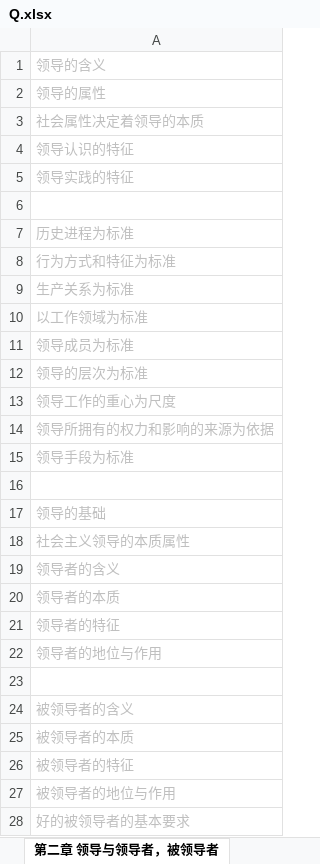
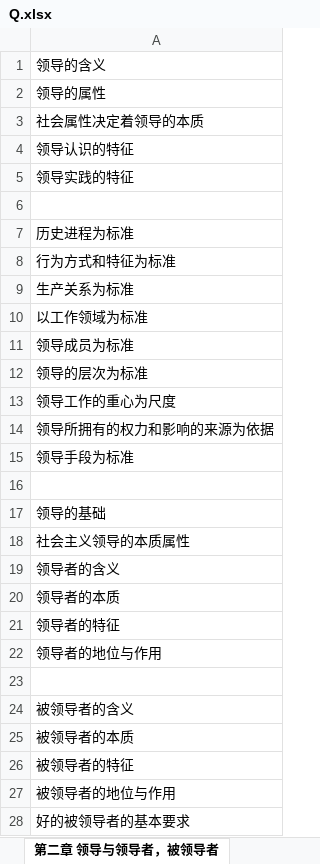
Before and after one commit to xieshiwei/ZK, an Excel workbook: glkx/Q.xlsx, sheet 第二章 领导与领导者，被领导者, drawn as a sheet; only a part is shown; values as stored, in another font and other column widths than the file's, no borders; the diff covers the shown part only; the diff names each change by its address in the sheet, - before the commit and + after, or states it on an @@ line.

```diff
--- a/glkx/Q.xlsx (sheet 第二章 领导与领导者，被领导者)
+++ b/glkx/Q.xlsx (sheet 第二章 领导与领导者，被领导者)
-A1:A5 text colour: #BFBFBF
+A1:A5 text colour: black
-A7:A15 text colour: #BFBFBF
+A7:A15 text colour: black
-A17:A22 text colour: #BFBFBF
+A17:A22 text colour: black
-A24:A28 text colour: #BFBFBF
+A24:A28 text colour: black
```
Also changed, not shown: cell formats elsewhere in this sheet, sheet 第三章 领导的职能和原则, sheet 第一章 绪论.
